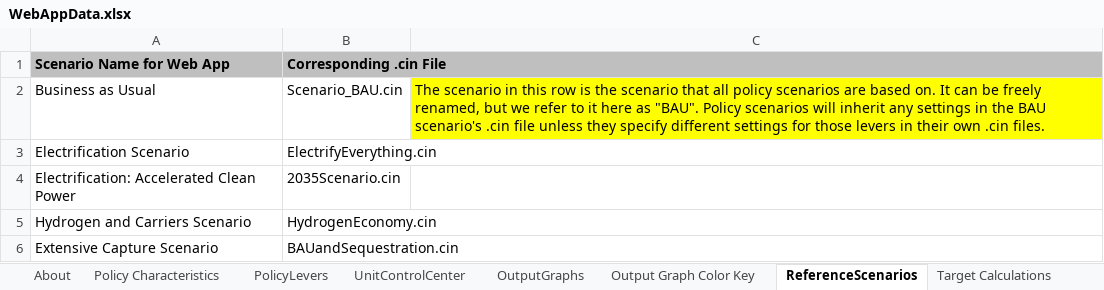
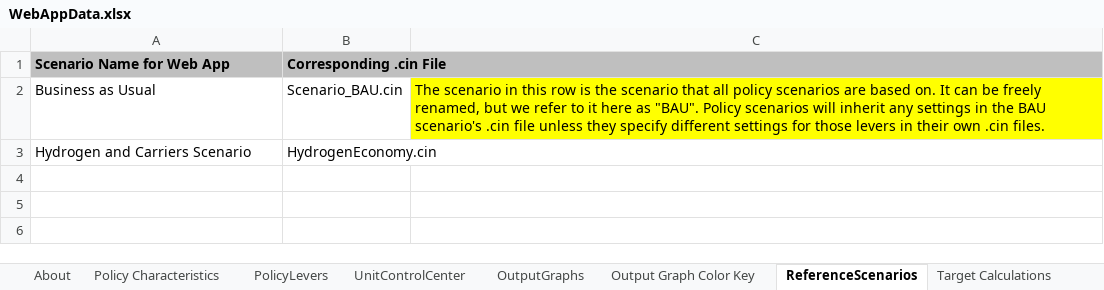
Before and after one commit to EnergyInnovation/eps-texas, an Excel workbook: WebAppData.xlsx, sheet ReferenceScenarios, drawn as a sheet; values as stored, in another font and other column widths than the file's, no borders; the diff names each change by its address in the sheet, - before the commit and + after, or states it on an @@ line.

Commit message:
File clean up

```diff
--- a/WebAppData.xlsx (sheet ReferenceScenarios)
+++ b/WebAppData.xlsx (sheet ReferenceScenarios)
-row 3: Electrification Scenario | ElectrifyEverything.cin
-row 4: Electrification: Accelerated Clean Power | 2035Scenario.cin
-row 6: Extensive Capture Scenario | BAUandSequestration.cin
```
Also changed, not shown: 46 other files.
